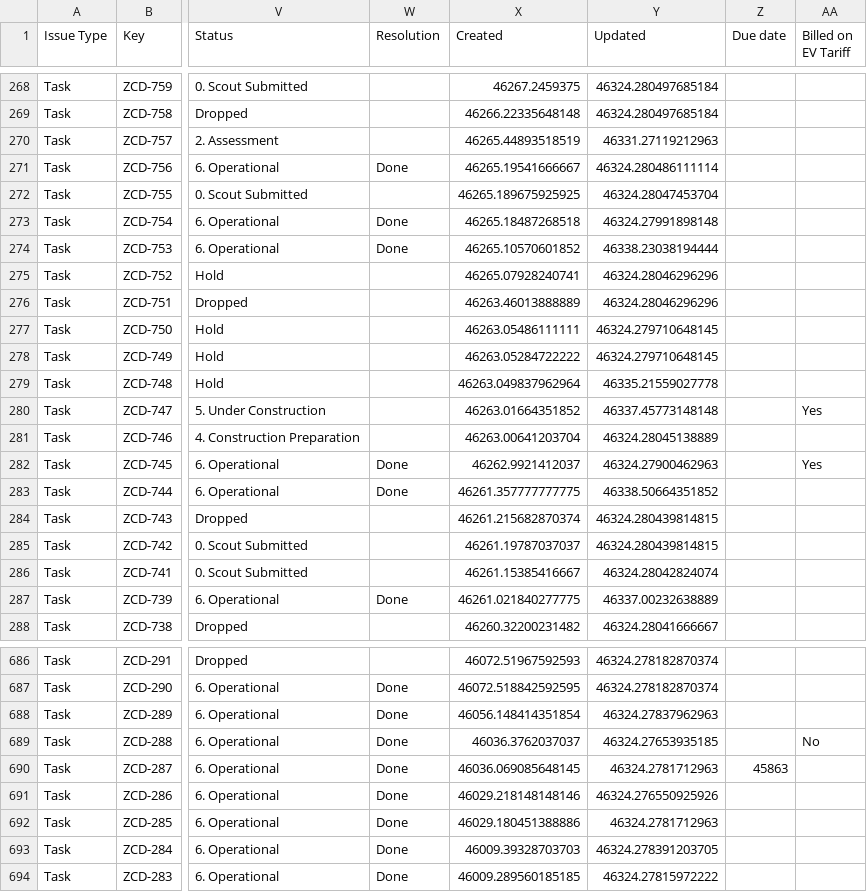
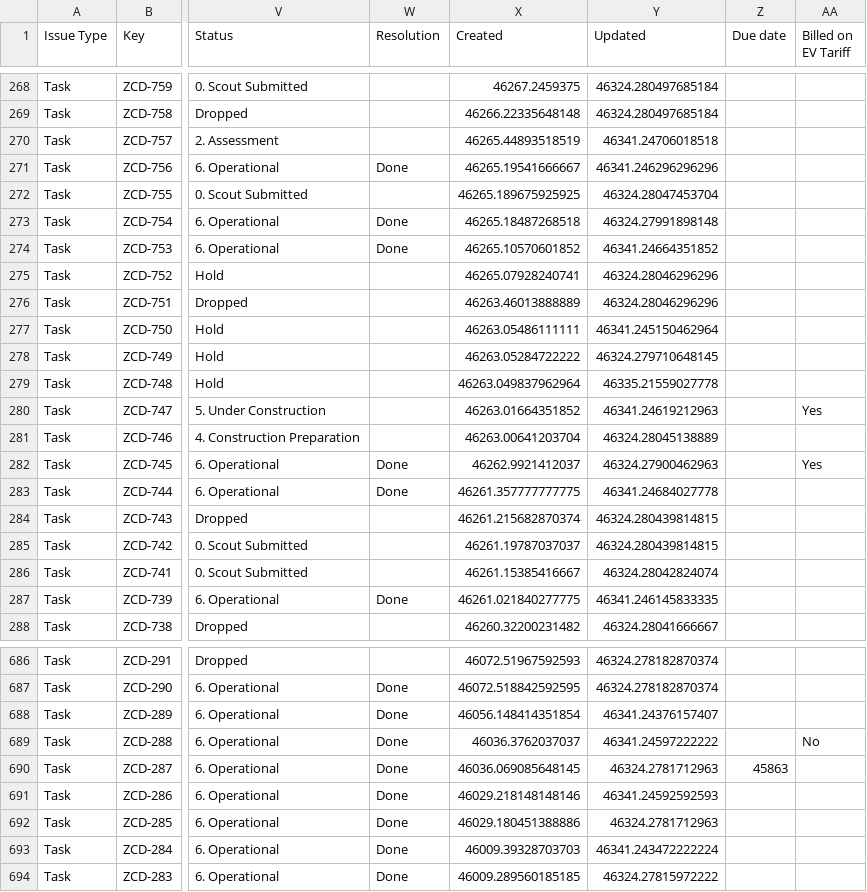
Before and after one commit to keithkinuthiakamauzeno/Network-Overview-Dashboard, a CSV file: data/pipeline.csv, drawn as a sheet; only a part is shown, gaps mark what is left out; the diff covers the shown part only; the diff names each change by its address in the sheet, - before the commit and + after, or states it on an @@ line.

```diff
--- a/data/pipeline.csv
+++ b/data/pipeline.csv
-Y270 (Updated): 46331.27119212963
+Y270 (Updated): 46341.24706018518
-Y271 (Updated): 46324.280486111114
+Y271 (Updated): 46341.246296296296
-Y274 (Updated): 46338.23038194444
+Y274 (Updated): 46341.24664351852
-Y277 (Updated): 46324.279710648145
+Y277 (Updated): 46341.245150462964
-Y280 (Updated): 46337.45773148148
+Y280 (Updated): 46341.24619212963
-Y283 (Updated): 46338.50664351852
+Y283 (Updated): 46341.24684027778
-Y287 (Updated): 46337.00232638889
+Y287 (Updated): 46341.246145833335
-Y688 (Updated): 46324.27837962963
+Y688 (Updated): 46341.24376157407
-Y689 (Updated): 46324.27653935185
+Y689 (Updated): 46341.24597222222
-Y691 (Updated): 46324.276550925926
+Y691 (Updated): 46341.24592592593
-Y693 (Updated): 46324.278391203705
+Y693 (Updated): 46341.243472222224
```
Also changed, not shown: 113 edited cells elsewhere in this file.
